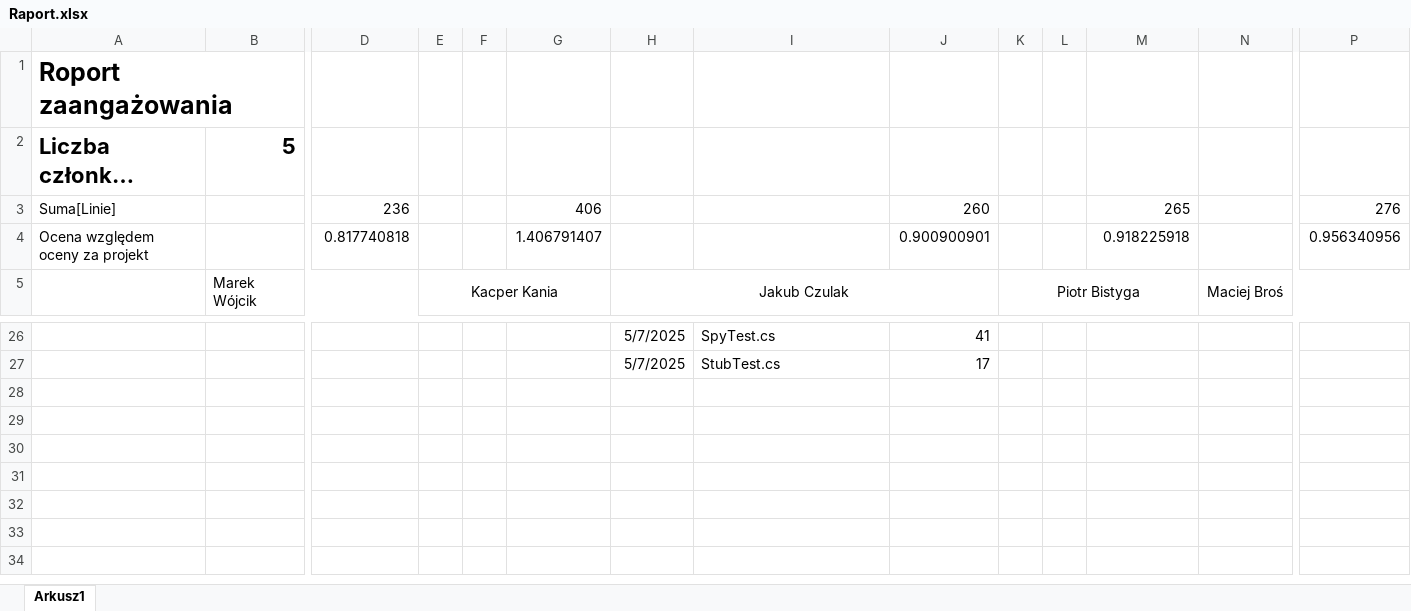
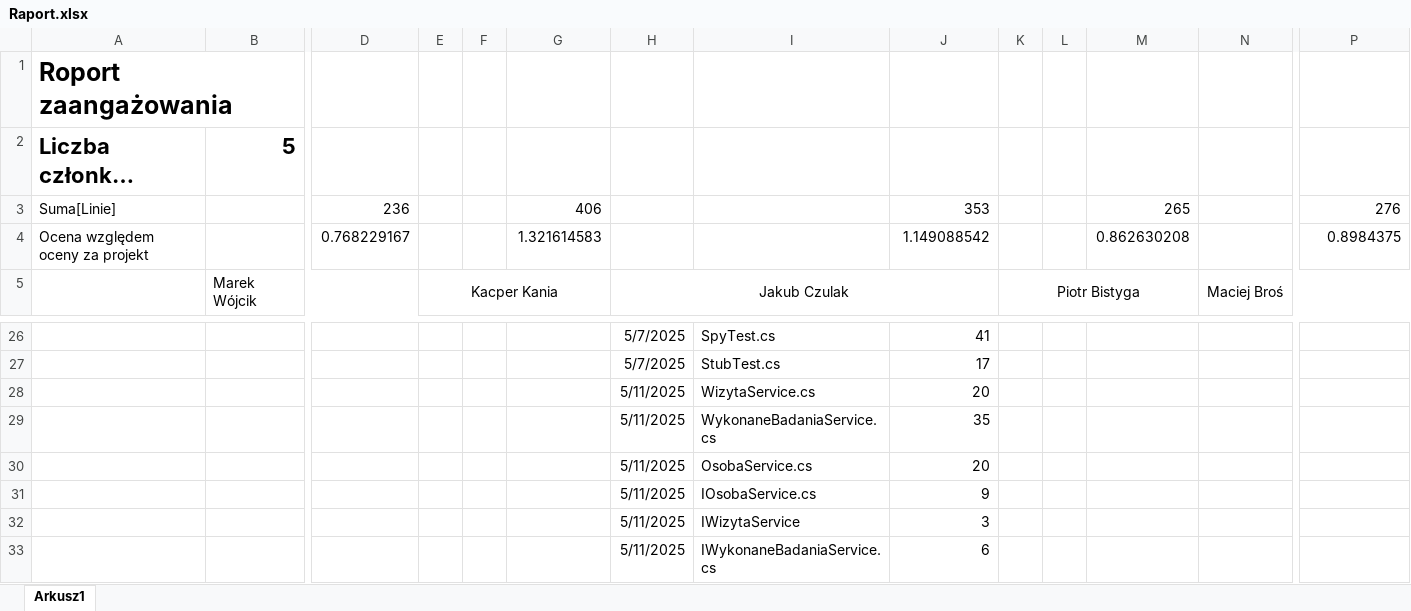
Before and after one commit to MarWoj744/Projekt-Przychodnia, an Excel workbook: Raport.xlsx, sheet Arkusz1, drawn as a sheet; only a part is shown, gaps mark what is left out; long unchanged cells end in …; values as stored, in another font and other column widths than the file's, no borders; removed rows and columns are numbered as before the commit, all else as after; rows hold the shown columns only; the diff names each change by its address in the sheet, - before the commit and + after, or states it on an @@ line.

```diff
--- a/Raport.xlsx (sheet Arkusz1)
+++ b/Raport.xlsx (sheet Arkusz1)
-J3: 260
+J3: 353
-row 4: Ocena względem oceny za projekt |  | 0.817740818 |  |  | 1.406791407 |  |  | 0.900900901 |  |  | 0.918225918 |  | 0.956340956
+row 4: Ocena względem oceny za projekt |  | 0.768229167 |  |  | 1.321614583 |  |  | 1.149088542 |  |  | 0.862630208 |  | 0.8984375
+row 28:  |  |  |  |  |  | 5/11/2025 | WizytaService.cs | 20
+row 29:  |  |  |  |  |  | 5/11/2025 | WykonaneBadaniaService.cs | 35
+row 30:  |  |  |  |  |  | 5/11/2025 | OsobaService.cs | 20
+row 31:  |  |  |  |  |  | 5/11/2025 | IOsobaService.cs | 9
+row 32:  |  |  |  |  |  | 5/11/2025 | IWizytaService | 3
+row 33:  |  |  |  |  |  | 5/11/2025 | IWykonaneBadaniaService.cs | 6
```
Also changed, not shown: 33 other files.
